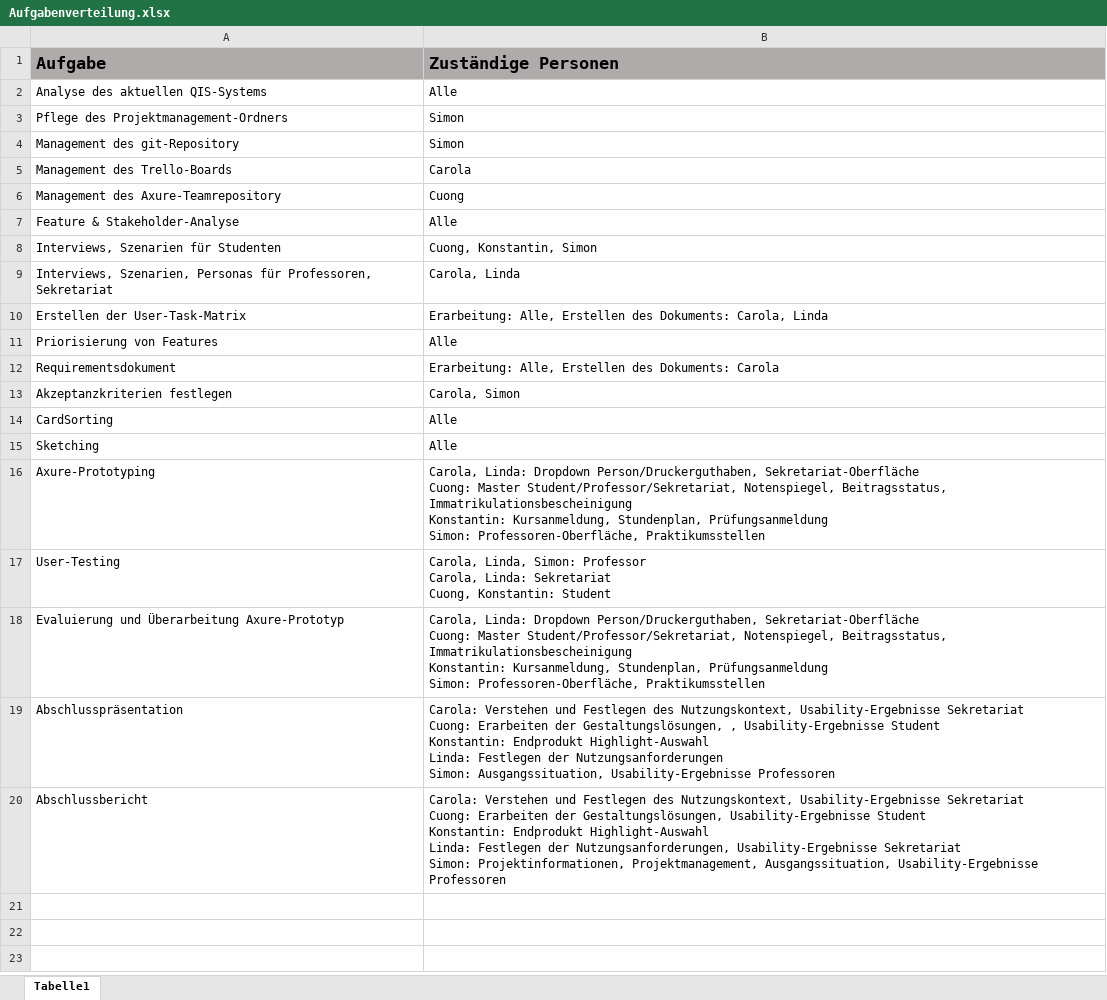
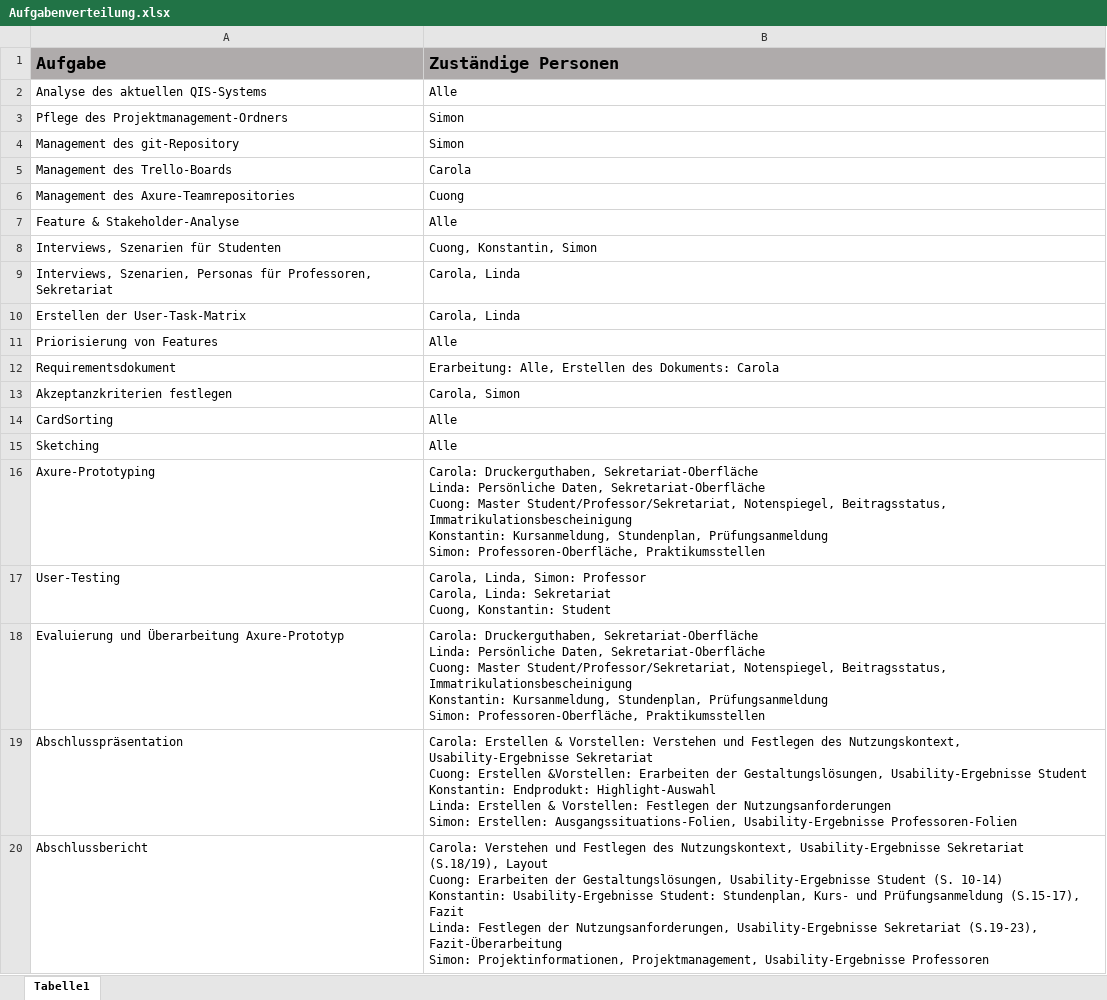
Before and after one commit to SimonHofmeister1992/HCI_OTH_APP, an Excel workbook: 00_Projektmanagement/Aufgabenverteilung.xlsx, sheet Tabelle1, drawn as a sheet; values as stored, in another font and other column widths than the file's, no borders; ↵ is a line break in a cell; the diff names each change by its address in the sheet, - before the commit and + after, or states it on an @@ line.

```diff
--- a/00_Projektmanagement/Aufgabenverteilung.xlsx (sheet Tabelle1)
+++ b/00_Projektmanagement/Aufgabenverteilung.xlsx (sheet Tabelle1)
-A6 (Aufgabe): Management des Axure-Teamrepository
+A6 (Aufgabe): Management des Axure-Teamrepositories
-B10 (Zuständige Personen): Erarbeitung: Alle, Erstellen des Dokuments: Carola, Linda
+B10 (Zuständige Personen): Carola, Linda
-B16 (Zuständige Personen): Carola, Linda: Dropdown Person/Druckerguthaben, Sekretariat-Oberfläche ↵ Cuong:…
+B16 (Zuständige Personen): Carola: Druckerguthaben, Sekretariat-Oberfläche ↵ Linda: Persönliche Daten, Sekretariat-Oberfläche ↵ Cuong:…
-B18 (Zuständige Personen): Carola, Linda: Dropdown Person/Druckerguthaben, Sekretariat-Oberfläche ↵ Cuong:…
+B18 (Zuständige Personen): Carola: Druckerguthaben, Sekretariat-Oberfläche ↵ Linda: Persönliche Daten, Sekretariat-Oberfläche ↵ Cuong:…
-B19 (Zuständige Personen): Carola: Verstehen und Festlegen des Nutzungskontext, Usability-Ergebnisse Sekretariat ↵ Cuong: Erarbeiten der Gestaltungslösungen, , Usability-Ergebnisse Student ↵ Konstantin: Endprodukt Highlight-Auswahl ↵ Linda: Festlegen der Nutzungsanforderungen ↵ Simon: Ausgangssituation, Usability-Ergebnisse Professoren
+B19 (Zuständige Personen): Carola: Erstellen & Vorstellen: Verstehen und Festlegen des Nutzungskontext, Usability-Ergebnisse Sekretariat ↵ Cuong: Erstellen &Vorstellen: Erarbeiten der Gestaltungslösungen, Usability-Ergebnisse Student ↵ Konstantin: Endprodukt: Highlight-Auswahl ↵ Linda: Erstellen & Vorstellen: Festlegen der Nutzungsanforderungen ↵ Simon: Erstellen: Ausgangssituations-Folien, Usability-Ergebnisse Professoren-Folien
-B20 (Zuständige Personen): …Usability-Ergebnisse Sekretariat ↵ Cuong: Erarbeiten der Gestaltungslösungen, Usability-Ergebnisse Student ↵ Konstantin: Endprodukt Highlight-Auswahl ↵ Linda: Festlegen der Nutzungsanforderungen, Usability-Ergebnisse Sekretariat ↵ Simon: Projektinformationen, Projektmanagement, Ausgangssituation, Usability-Ergebnisse Professoren
+B20 (Zuständige Personen): …Usability-Ergebnisse Sekretariat (S.18/19), Layout ↵ Cuong: Erarbeiten der Gestaltungslösungen, Usability-Ergebnisse Student (S. 10-14) ↵ Konstantin: Usability-Ergebnisse Student: Stundenplan, Kurs- und Prüfungsanmeldung (S.15-17), Fazit ↵ Linda: Festlegen der Nutzungsanforderungen, Usability-Ergebnisse Sekretariat (S.19-23), Fazit-Überarbeitung ↵ Simon: Projektinformationen, Projektmanagement, Usability-Ergebnisse Professoren
```
Also changed, not shown: 1 other file.
